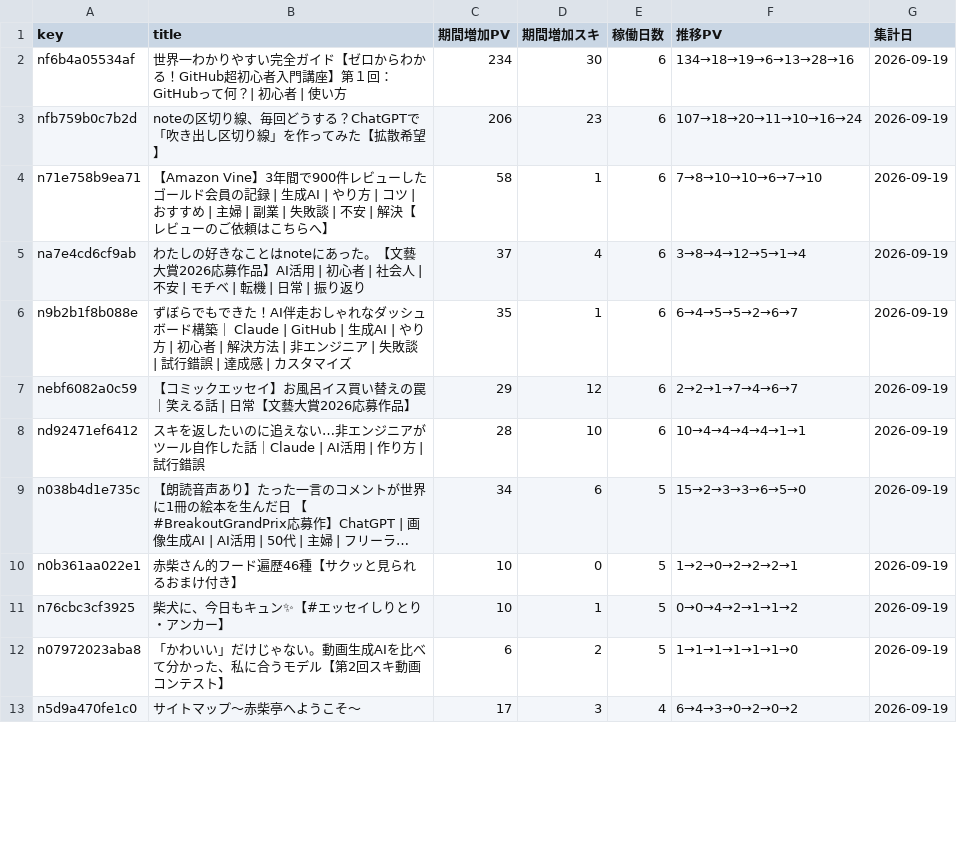
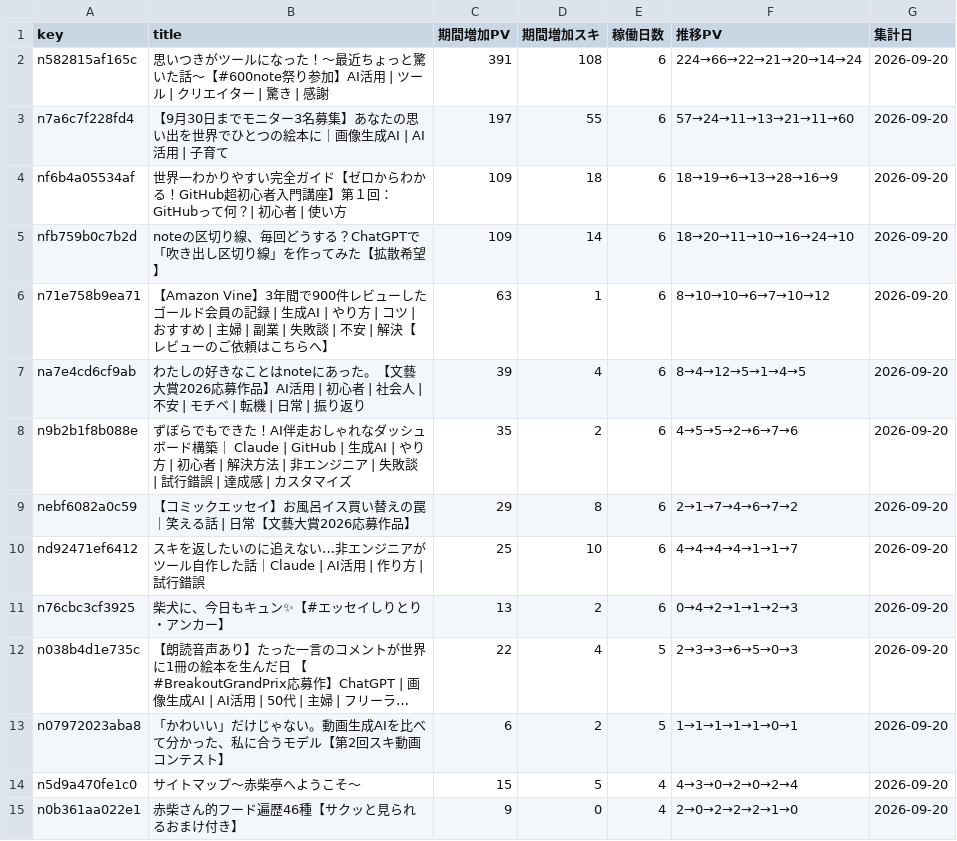
Before and after one commit to thinkingshiba0526-dot/note-stats-dashboard, a CSV file: data/asset_articles.csv, drawn as a sheet; only a part is shown; long unchanged cells end in …; removed rows and columns are numbered as before the commit, all else as after; the diff covers the shown part only; the diff names each change by its address in the sheet, - before the commit and + after, or states it on an @@ line.

```diff
--- a/data/asset_articles.csv
+++ b/data/asset_articles.csv
+row 2: n582815af165c | 思いつきがツールになった！〜最近ちょっと驚いた話〜【#600note祭り参加】AI活用 | ツール | クリエイター | 驚き | 感謝 | 391 | 108 | 6 | 224→66→22→21→20→14→24 | 2026-09-20
+row 3: n7a6c7f228fd4 | 【9月30日までモニター3名募集】あなたの思い出を世界でひとつの絵本に｜画像生成AI | AI活用 | 子育て | 197 | 55 | 6 | 57→24→11→13→21→11→60 | 2026-09-20
-C4 (期間増加PV): 234
+C4 (期間増加PV): 109
-D4 (期間増加スキ): 30
+D4 (期間増加スキ): 18
-F4 (推移PV): 134→18→19→6→13→28→16
+F4 (推移PV): 18→19→6→13→28→16→9
-G4:G10 (集計日): 2026-09-19
+G4:G10 (集計日): 2026-09-20
-C5 (期間増加PV): 206
+C5 (期間増加PV): 109
-D5 (期間増加スキ): 23
+D5 (期間増加スキ): 14
-F5 (推移PV): 107→18→20→11→10→16→24
+F5 (推移PV): 18→20→11→10→16→24→10
-C6 (期間増加PV): 58
+C6 (期間増加PV): 63
-F6 (推移PV): 7→8→10→10→6→7→10
+F6 (推移PV): 8→10→10→6→7→10→12
-C7 (期間増加PV): 37
+C7 (期間増加PV): 39
-F7 (推移PV): 3→8→4→12→5→1→4
+F7 (推移PV): 8→4→12→5→1→4→5
-D8 (期間増加スキ): 1
+D8 (期間増加スキ): 2
-F8 (推移PV): 6→4→5→5→2→6→7
+F8 (推移PV): 4→5→5→2→6→7→6
-D9 (期間増加スキ): 12
+D9 (期間増加スキ): 8
-F9 (推移PV): 2→2→1→7→4→6→7
+F9 (推移PV): 2→1→7→4→6→7→2
-C10 (期間増加PV): 28
+C10 (期間増加PV): 25
-F10 (推移PV): 10→4→4→4→4→1→1
+F10 (推移PV): 4→4→4→4→1→1→7
+row 11: n76cbc3cf3925 | 柴犬に、今日もキュン✨【#エッセイしりとり・アンカー】 | 13 | 2 | 6 | 0→4→2→1→1→2→3 | 2026-09-20
-C12 (期間増加PV): 34
+C12 (期間増加PV): 22
-D12 (期間増加スキ): 6
+D12 (期間増加スキ): 4
-F12 (推移PV): 15→2→3→3→6→5→0
+F12 (推移PV): 2→3→3→6→5→0→3
-G12 (集計日): 2026-09-19
+G12 (集計日): 2026-09-20
-row 10: n0b361aa022e1 | 赤柴さん的フード遍歴46種【サクッと見られるおまけ付き】 | 10 | 0 | 5 | 1→2→0→2→2→2→1 | 2026-09-19
-row 11: n76cbc3cf3925 | 柴犬に、今日もキュン✨【#エッセイしりとり・アンカー】 | 10 | 1 | 5 | 0→0→4→2→1→1→2 | 2026-09-19
-F13 (推移PV): 1→1→1→1→1→1→0
+F13 (推移PV): 1→1→1→1→1→0→1
-G13:G14 (集計日): 2026-09-19
+G13:G14 (集計日): 2026-09-20
-C14 (期間増加PV): 17
+C14 (期間増加PV): 15
-D14 (期間増加スキ): 3
+D14 (期間増加スキ): 5
-F14 (推移PV): 6→4→3→0→2→0→2
+F14 (推移PV): 4→3→0→2→0→2→4
+row 15: n0b361aa022e1 | 赤柴さん的フード遍歴46種【サクッと見られるおまけ付き】 | 9 | 0 | 4 | 2→0→2→2→2→1→0 | 2026-09-20
```
Also changed, not shown: 5 added rows, 4 removed rows and 13 edited cells elsewhere in this file, data/daily_summary.csv, data/followers.csv, 7 other files.
